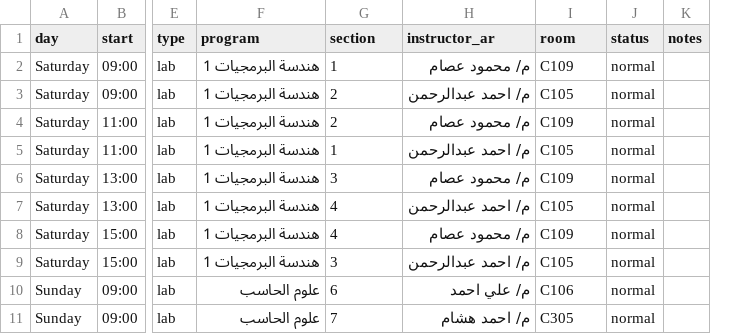
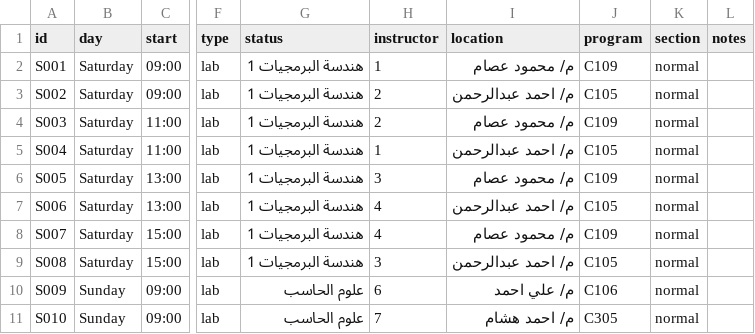
Before and after one commit to projectfcal001/third-year-platform, a CSV file: api/schedule_year3.csv, drawn as a sheet; only a part is shown, gaps mark what is left out; addresses are those after the commit; the diff names each change by its address in the sheet, - before the commit and + after, or states it on an @@ line.

```diff
--- a/api/schedule_year3.csv
+++ b/api/schedule_year3.csv
+column A (id), rows 2-11: S001 | S002 | S003 | S004 | S005 | S006 | S007 | S008 | S009 | S010
-G1: program
+G1: status
-H1: section
+H1: instructor
-I1: instructor_ar
+I1: location
-J1: room
+J1: program
-K1: status
+K1: section
```
Also changed, not shown: 1 other file.
